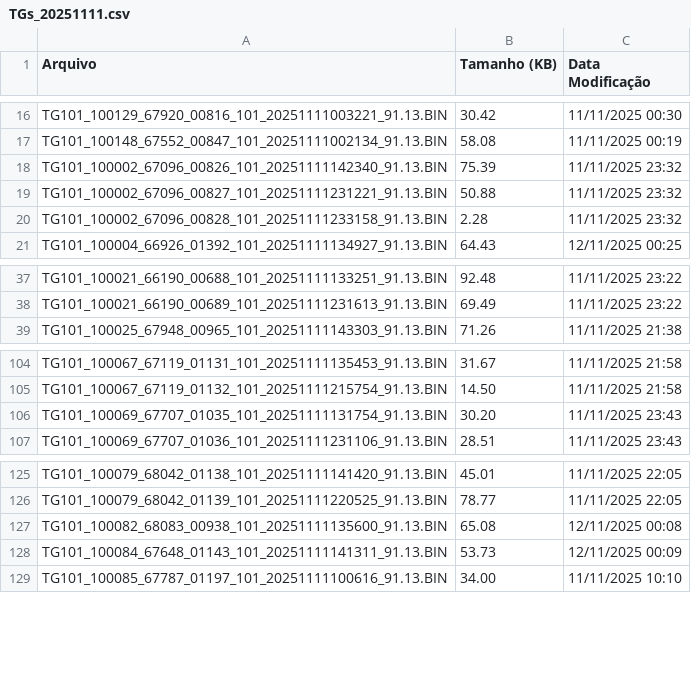
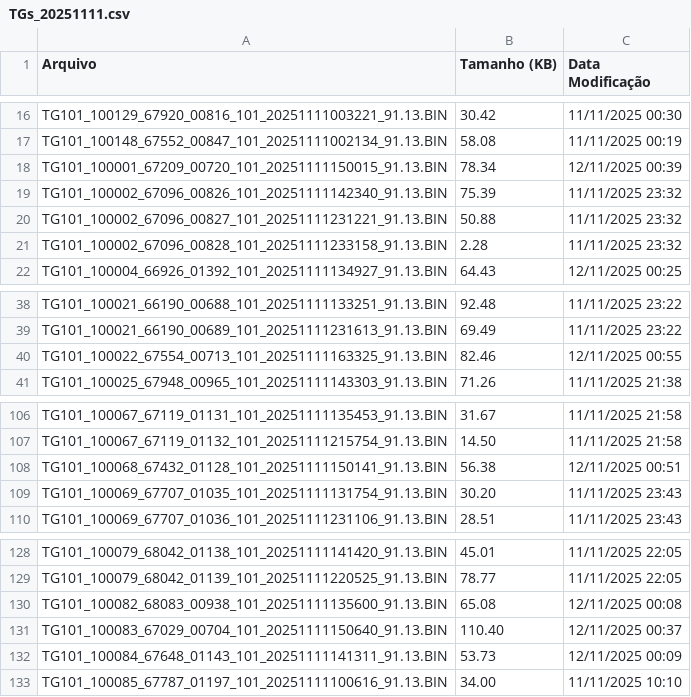
Before and after one commit to monitoramentov3lan/estrela, a CSV file: docs/TGs_20251111.csv, drawn as a sheet; only a part is shown, gaps mark what is left out.

Commit message:
Atualização automática: TGs_20251111.csv

```diff
--- a/docs/TGs_20251111.csv
+++ b/docs/TGs_20251111.csv
@@ -17,2 +17,3 @@ TG101_100129_67920_00816_101_20251111003221_91.13.BIN,30.42,11/11/2025 00:30
 TG101_100148_67552_00847_101_20251111002134_91.13.BIN,58.08,11/11/2025 00:19
+TG101_100001_67209_00720_101_20251111150015_91.13.BIN,78.34,12/11/2025 00:39
 TG101_100002_67096_00826_101_20251111142340_91.13.BIN,75.39,11/11/2025 23:32
@@ -38,2 +39,3 @@ TG101_100021_66190_00688_101_20251111133251_91.13.BIN,92.48,11/11/2025 23:22
 TG101_100021_66190_00689_101_20251111231613_91.13.BIN,69.49,11/11/2025 23:22
+TG101_100022_67554_00713_101_20251111163325_91.13.BIN,82.46,12/11/2025 00:55
 TG101_100025_67948_00965_101_20251111143303_91.13.BIN,71.26,11/11/2025 21:38
@@ -105,2 +107,3 @@ TG101_100067_67119_01131_101_20251111135453_91.13.BIN,31.67,11/11/2025 21:58
 TG101_100067_67119_01132_101_20251111215754_91.13.BIN,14.50,11/11/2025 21:58
+TG101_100068_67432_01128_101_20251111150141_91.13.BIN,56.38,12/11/2025 00:51
 TG101_100069_67707_01035_101_20251111131754_91.13.BIN,30.20,11/11/2025 23:43
@@ -127,2 +130,3 @@ TG101_100079_68042_01139_101_20251111220525_91.13.BIN,78.77,11/11/2025 22:05
 TG101_100082_68083_00938_101_20251111135600_91.13.BIN,65.08,12/11/2025 00:08
+TG101_100083_67029_00704_101_20251111150640_91.13.BIN,110.40,12/11/2025 00:37
 TG101_100084_67648_01143_101_20251111141311_91.13.BIN,53.73,12/11/2025 00:09
```
